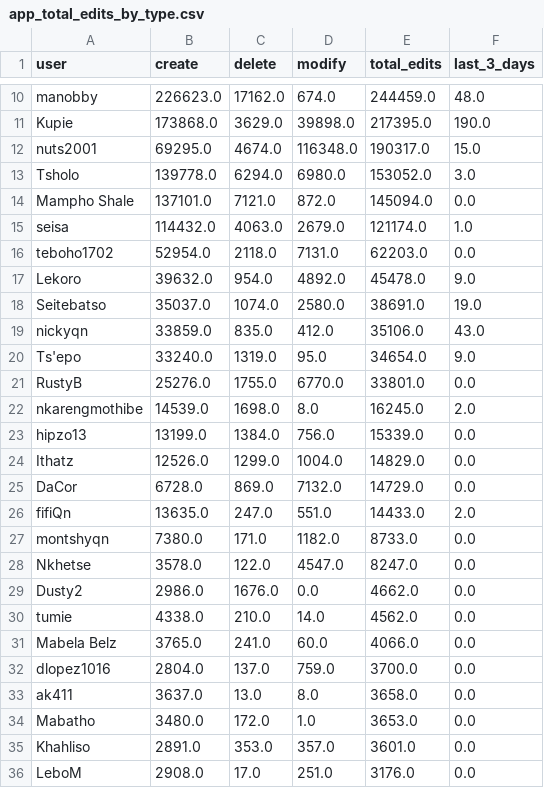
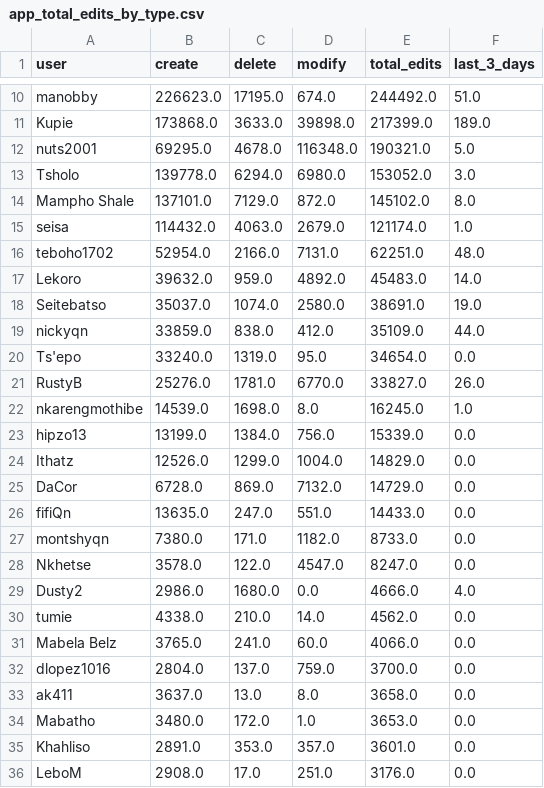
Before and after one commit to rustyb/osm-meta-util, a CSV file: app_total_edits_by_type.csv, drawn as a sheet; only a part is shown, gaps mark what is left out; the diff covers the shown part only; the diff names each change by its address in the sheet, - before the commit and + after, or states it on an @@ line.

```diff
--- a/app_total_edits_by_type.csv
+++ b/app_total_edits_by_type.csv
-C10 (delete): 17162.0
+C10 (delete): 17195.0
-E10 (total_edits): 244459.0
+E10 (total_edits): 244492.0
-F10 (last_3_days): 48.0
+F10 (last_3_days): 51.0
-C11 (delete): 3629.0
+C11 (delete): 3633.0
-E11 (total_edits): 217395.0
+E11 (total_edits): 217399.0
-F11 (last_3_days): 190.0
+F11 (last_3_days): 189.0
-C12 (delete): 4674.0
+C12 (delete): 4678.0
-E12 (total_edits): 190317.0
+E12 (total_edits): 190321.0
-F12 (last_3_days): 15.0
+F12 (last_3_days): 5.0
-C14 (delete): 7121.0
+C14 (delete): 7129.0
-E14 (total_edits): 145094.0
+E14 (total_edits): 145102.0
-F14 (last_3_days): 0.0
+F14 (last_3_days): 8.0
-C16 (delete): 2118.0
+C16 (delete): 2166.0
-E16 (total_edits): 62203.0
+E16 (total_edits): 62251.0
-F16 (last_3_days): 0.0
+F16 (last_3_days): 48.0
-C17 (delete): 954.0
+C17 (delete): 959.0
-E17 (total_edits): 45478.0
+E17 (total_edits): 45483.0
-F17 (last_3_days): 9.0
+F17 (last_3_days): 14.0
-C19 (delete): 835.0
+C19 (delete): 838.0
-E19 (total_edits): 35106.0
+E19 (total_edits): 35109.0
-F19 (last_3_days): 43.0
+F19 (last_3_days): 44.0
-F20 (last_3_days): 9.0
+F20 (last_3_days): 0.0
-C21 (delete): 1755.0
+C21 (delete): 1781.0
-E21 (total_edits): 33801.0
+E21 (total_edits): 33827.0
-F21 (last_3_days): 0.0
+F21 (last_3_days): 26.0
-F22 (last_3_days): 2.0
+F22 (last_3_days): 1.0
-F26 (last_3_days): 2.0
+F26 (last_3_days): 0.0
-C29 (delete): 1676.0
+C29 (delete): 1680.0
-E29 (total_edits): 4662.0
+E29 (total_edits): 4666.0
-F29 (last_3_days): 0.0
+F29 (last_3_days): 4.0
```
Also changed, not shown: 33 edited cells elsewhere in this file, csv/district_rannking.csv, montly_app_tracking.csv, 2 other files.
